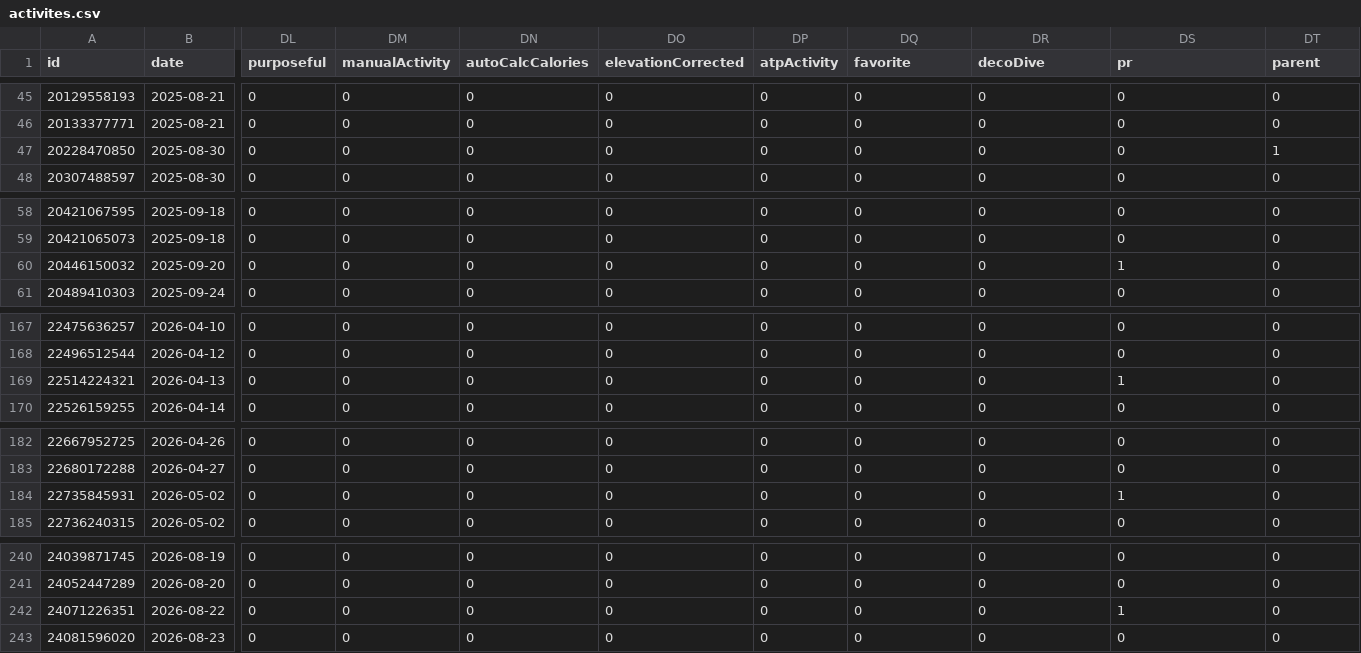
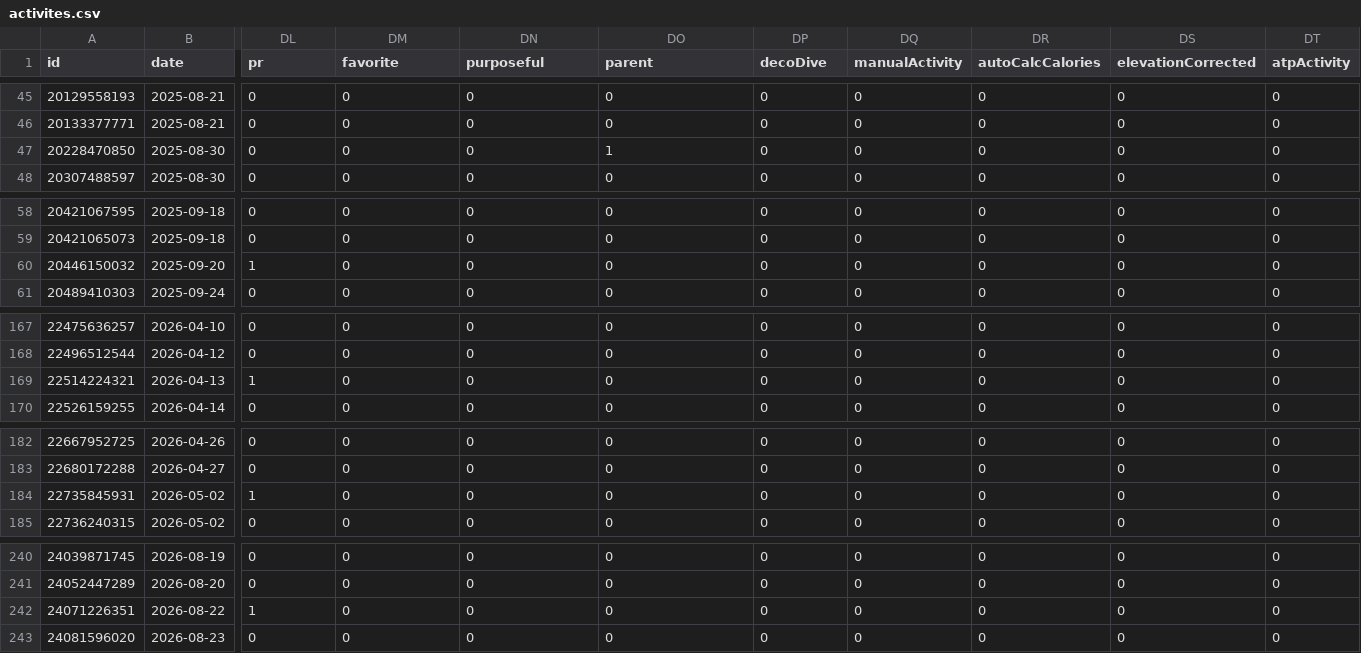
Before and after one commit to nicolasmahut-ui/garmin-data-frere, a CSV file: activites.csv, drawn as a sheet; only a part is shown, gaps mark what is left out; the diff covers the shown part only; the diff names each change by its address in the sheet, - before the commit and + after, or states it on an @@ line.

```diff
--- a/activites.csv
+++ b/activites.csv
-DL1: purposeful
+DL1: pr
-DM1: manualActivity
+DM1: favorite
-DN1: autoCalcCalories
+DN1: purposeful
-DO1: elevationCorrected
+DO1: parent
-DP1: atpActivity
+DP1: decoDive
-DQ1: favorite
+DQ1: manualActivity
-DR1: decoDive
+DR1: autoCalcCalories
-DS1: pr
+DS1: elevationCorrected
-DT1: parent
+DT1: atpActivity
-DO47 (parent): 0
+DO47 (parent): 1
-DT47 (atpActivity): 1
+DT47 (atpActivity): 0
-DL60 (pr): 0
+DL60 (pr): 1
-DS60 (elevationCorrected): 1
+DS60 (elevationCorrected): 0
-DL169 (pr): 0
+DL169 (pr): 1
-DS169 (elevationCorrected): 1
+DS169 (elevationCorrected): 0
-DL184 (pr): 0
+DL184 (pr): 1
-DS184 (elevationCorrected): 1
+DS184 (elevationCorrected): 0
-DL242 (pr): 0
+DL242 (pr): 1
-DS242 (elevationCorrected): 1
+DS242 (elevationCorrected): 0
```
Also changed, not shown: 16 edited cells elsewhere in this file.
